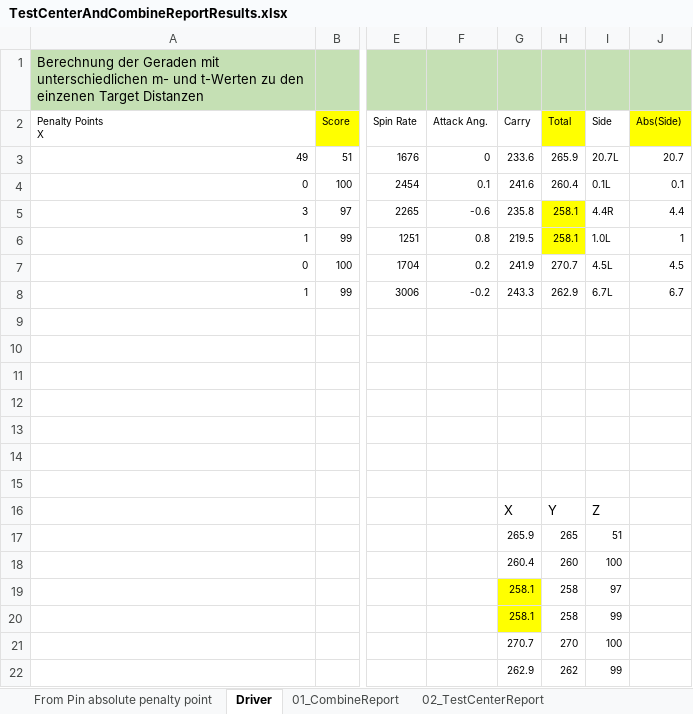
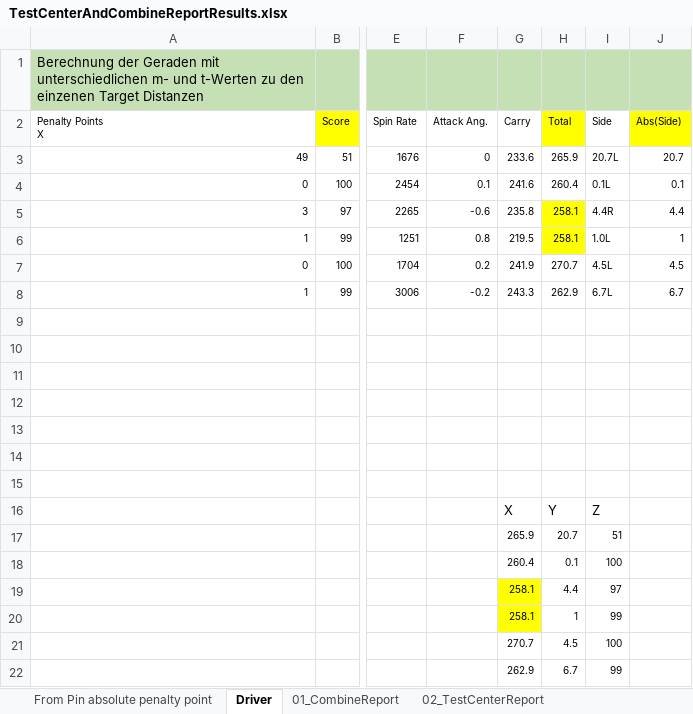
Before and after one commit to christianrehn/CombineTest, an Excel workbook: TrackmanData/TestCenterAndCombineReportResults.xlsx, sheet Driver, drawn as a sheet; only a part is shown, gaps mark what is left out; values as stored, in another font and other column widths than the file's, no borders; charts and pictures not drawn; the diff names each change by its address in the sheet, - before the commit and + after, or states it on an @@ line.

```diff
--- a/TrackmanData/TestCenterAndCombineReportResults.xlsx (sheet Driver)
+++ b/TrackmanData/TestCenterAndCombineReportResults.xlsx (sheet Driver)
-H17 (Total): 265
+H17 (Total): 20.7
-H18 (Total): 260
+H18 (Total): 0.1
-H19 (Total): 258
+H19 (Total): 4.4
-H20 (Total): 258
+H20 (Total): 1
-H21 (Total): 270
+H21 (Total): 4.5
-H22 (Total): 262
+H22 (Total): 6.7
```
Also changed, not shown: sheet From Pin absolute penalty point, formulas that keep their value, charts or pictures, 1 other file.
